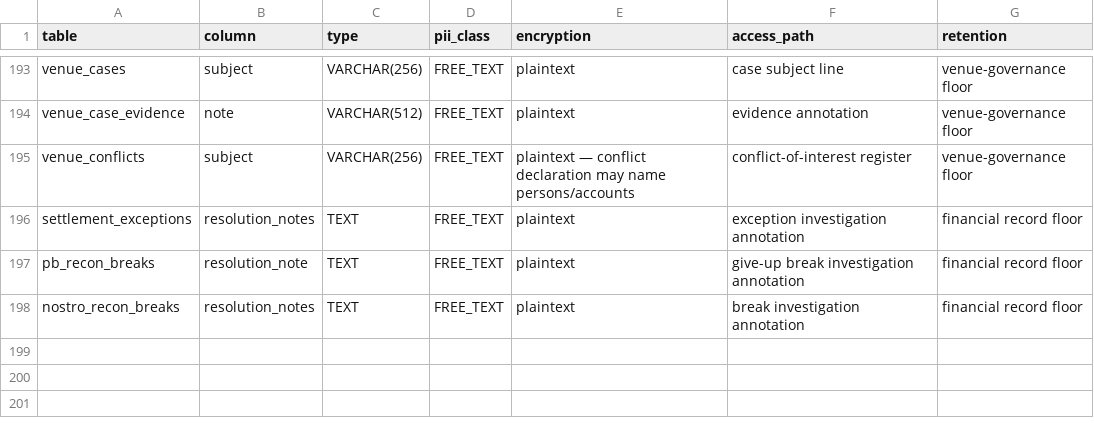
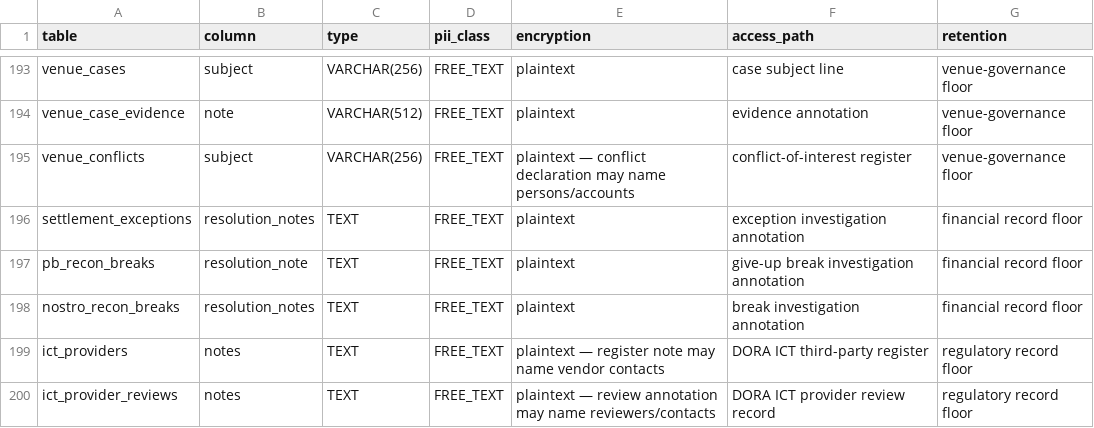
Before and after one commit to klzk-myy/exc-local, a CSV file: docs/security/pii-catalog.csv, drawn as a sheet; only a part is shown, gaps mark what is left out; the diff names each change by its address in the sheet, - before the commit and + after, or states it on an @@ line.

```diff
--- a/docs/security/pii-catalog.csv
+++ b/docs/security/pii-catalog.csv
+row 199: ict_providers | notes | TEXT | FREE_TEXT | plaintext — register note may name vendor contacts | DORA ICT third-party register | regulatory record floor
+row 200: ict_provider_reviews | notes | TEXT | FREE_TEXT | plaintext — review annotation may name reviewers/contacts | DORA ICT provider review record | regulatory record floor
```
